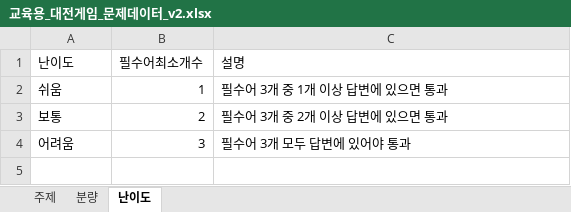
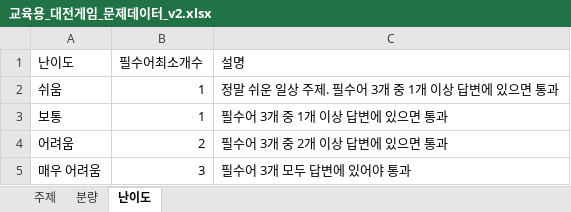
Before and after one commit to marimoa0924/promptame, an Excel workbook: 교육용_대전게임_문제데이터_v2.xlsx, sheet 난이도, drawn as a sheet; values as stored, in another font and other column widths than the file's, no borders; the diff names each change by its address in the sheet, - before the commit and + after, or states it on an @@ line.

```diff
--- a/교육용_대전게임_문제데이터_v2.xlsx (sheet 난이도)
+++ b/교육용_대전게임_문제데이터_v2.xlsx (sheet 난이도)
-C2 (설명): 필수어 3개 중 1개 이상 답변에 있으면 통과
+C2 (설명): 정말 쉬운 일상 주제. 필수어 3개 중 1개 이상 답변에 있으면 통과
-B3 (필수어최소개수): 2
+B3 (필수어최소개수): 1
-C3 (설명): 필수어 3개 중 2개 이상 답변에 있으면 통과
+C3 (설명): 필수어 3개 중 1개 이상 답변에 있으면 통과
-B4 (필수어최소개수): 3
+B4 (필수어최소개수): 2
-C4 (설명): 필수어 3개 모두 답변에 있어야 통과
+C4 (설명): 필수어 3개 중 2개 이상 답변에 있으면 통과
+row 5: 매우 어려움 | 3 | 필수어 3개 모두 답변에 있어야 통과
```
Also changed, not shown: sheet 주제, 14 other files.
